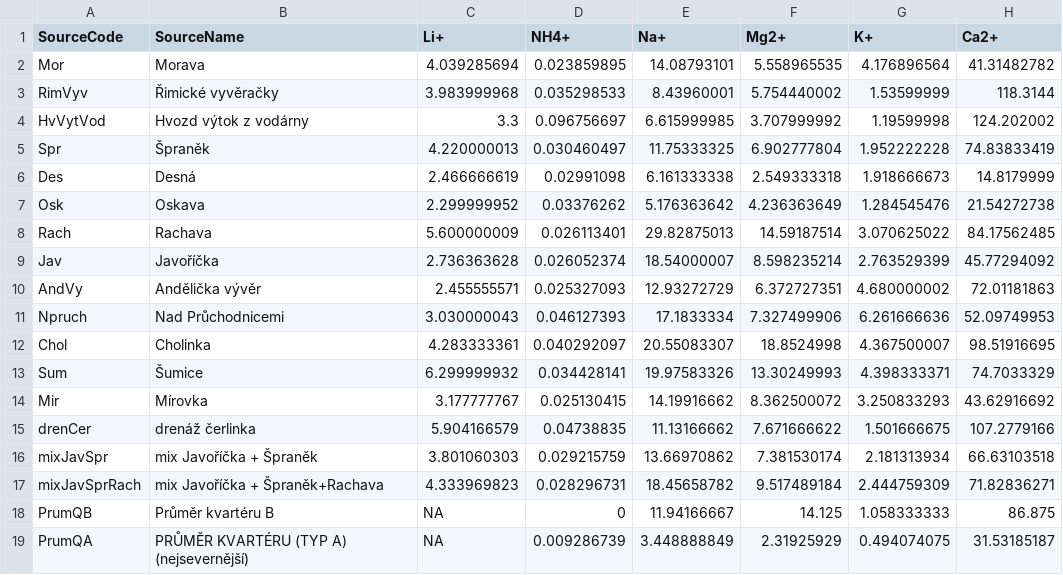
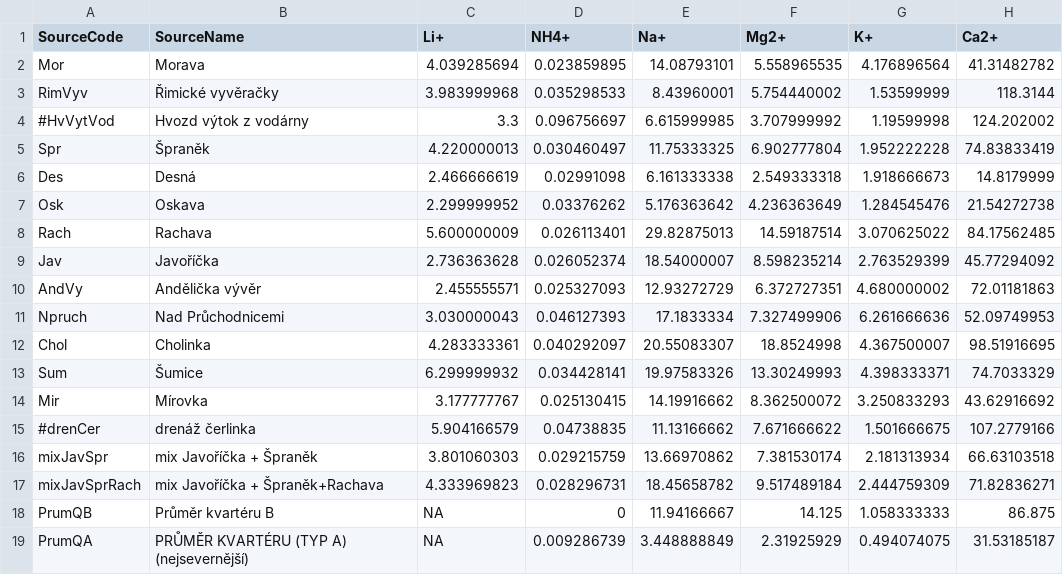
Before and after one commit to videokojot/GeoHydroSources, a CSV file: GeoHydro/GeoHydroCore/InputData/input_sources.csv, drawn as a sheet; only a part is shown; the diff names each change by its address in the sheet, - before the commit and + after, or states it on an @@ line.

```diff
--- a/GeoHydro/GeoHydroCore/InputData/input_sources.csv
+++ b/GeoHydro/GeoHydroCore/InputData/input_sources.csv
-A4 (SourceCode): HvVytVod
+A4 (SourceCode): #HvVytVod
-A15 (SourceCode): drenCer
+A15 (SourceCode): #drenCer
```
Also changed, not shown: 4 other files.
